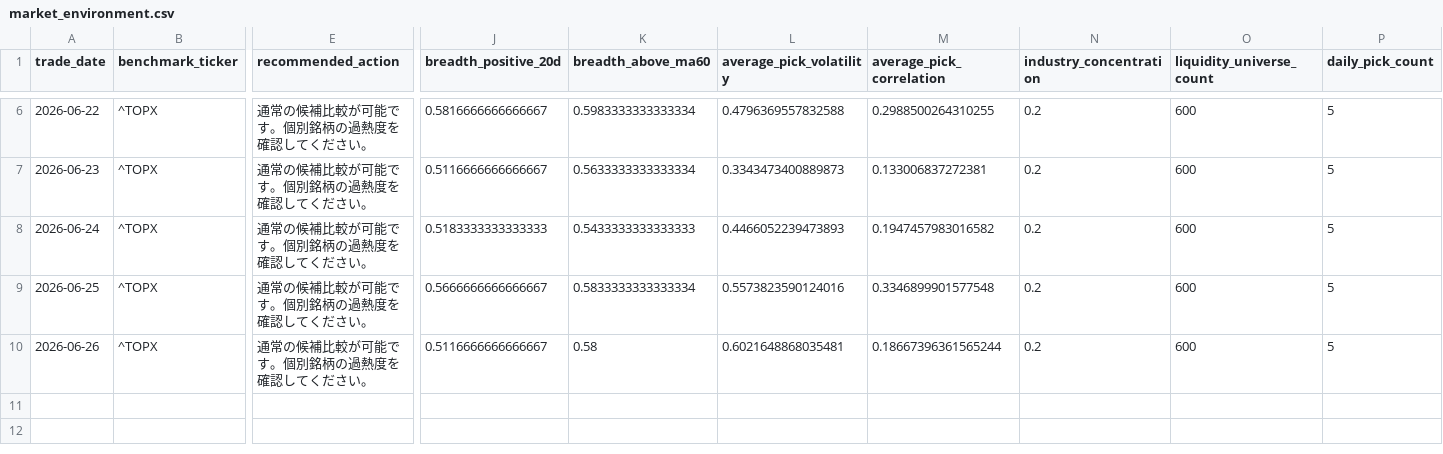
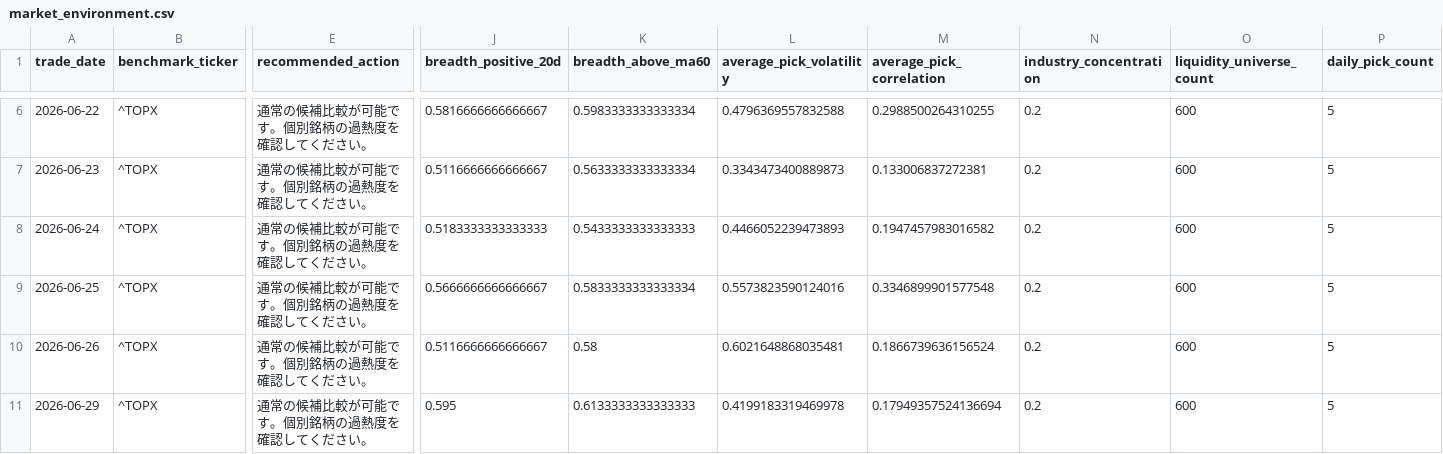
Before and after one commit to hzhipeng840-prog/jp100_momentum_system, a CSV file: data/history/market_environment.csv, drawn as a sheet; only a part is shown, gaps mark what is left out; rows hold the shown columns only; the diff names each change by its address in the sheet, - before the commit and + after, or states it on an @@ line.

```diff
--- a/data/history/market_environment.csv
+++ b/data/history/market_environment.csv
-M10 (average_pick_correlation): 0.18667396361565244
+M10 (average_pick_correlation): 0.1866739636156524
+row 11: 2026-06-29 | ^TOPX | 通常の候補比較が可能です。個別銘柄の過熱度を確認してください。 | 0.595 | 0.6133333333333333 | 0.4199183319469978 | 0.17949357524136694 | 0.2 | 600 | 5
```
Also changed, not shown: data/history/daily_picks_history.csv, data/processed/factor_ic.csv, 52 other files.
